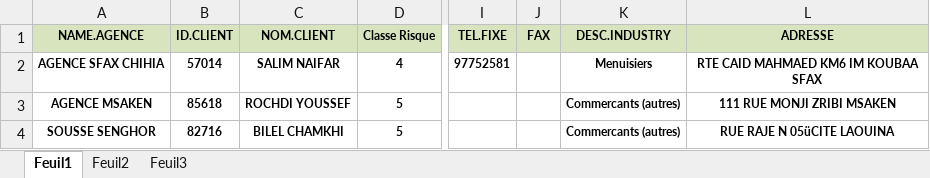
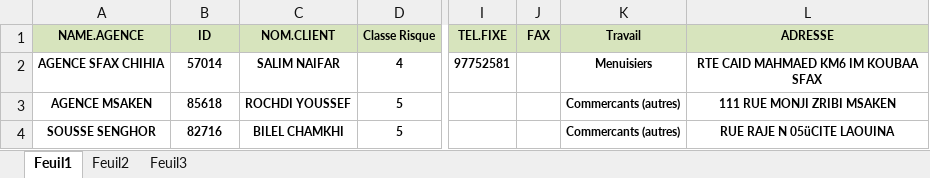
Before and after one commit to MalekBelayeb/WakilRecouvrement, an Excel workbook: WakilRecouvrement/WakilRecouvrement.Web/Uploads/lot 5 filtré.xlsx, sheet Feuil1, drawn as a sheet; only a part is shown, gaps mark what is left out; values as stored, in another font and other column widths than the file's, no borders; the diff names each change by its address in the sheet, - before the commit and + after, or states it on an @@ line.

```diff
--- a/WakilRecouvrement/WakilRecouvrement.Web/Uploads/lot 5 filtré.xlsx (sheet Feuil1)
+++ b/WakilRecouvrement/WakilRecouvrement.Web/Uploads/lot 5 filtré.xlsx (sheet Feuil1)
-B1: ID.CLIENT
+B1: ID
-K1: DESC.INDUSTRY
+K1: Travail
```
Also changed, not shown: 11 other files.
